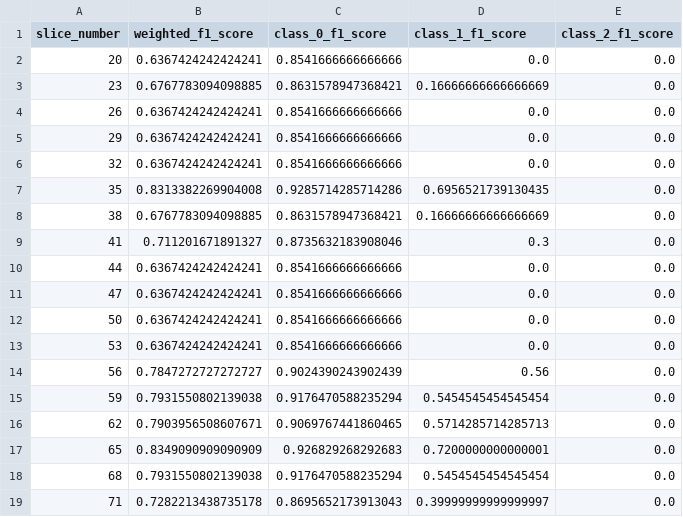
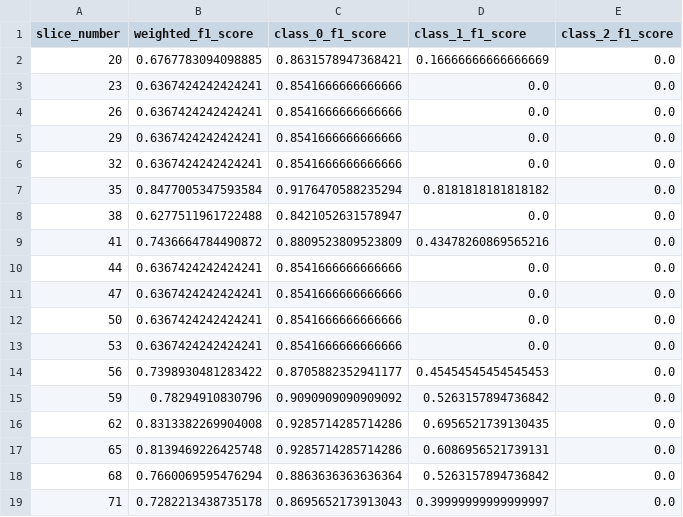
Before and after one commit to HenriSmidt/Alzheimer_Detection, a CSV file: model_evaluation_results.csv, drawn as a sheet; only a part is shown; the diff covers the shown part only.

Commit message:
further slice evaluation

```diff
--- a/model_evaluation_results.csv
+++ b/model_evaluation_results.csv
@@ -1,4 +1,4 @@
 slice_number,weighted_f1_score,class_0_f1_score,class_1_f1_score,class_2_f1_score
-20,0.6367424242424241,0.8541666666666666,0.0,0.0
-23,0.6767783094098885,0.8631578947368421,0.16666666666666669,0.0
+20,0.6767783094098885,0.8631578947368421,0.16666666666666669,0.0
+23,0.6367424242424241,0.8541666666666666,0.0,0.0
 26,0.6367424242424241,0.8541666666666666,0.0,0.0
@@ -6,5 +6,5 @@ slice_number,weighted_f1_score,class_0_f1_score,class_1_f1_score,class_2_f1_scor
 32,0.6367424242424241,0.8541666666666666,0.0,0.0
-35,0.8313382269904008,0.9285714285714286,0.6956521739130435,0.0
-38,0.6767783094098885,0.8631578947368421,0.16666666666666669,0.0
-41,0.711201671891327,0.8735632183908046,0.3,0.0
+35,0.8477005347593584,0.9176470588235294,0.8181818181818182,0.0
+38,0.6277511961722488,0.8421052631578947,0.0,0.0
+41,0.7436664784490872,0.8809523809523809,0.43478260869565216,0.0
 44,0.6367424242424241,0.8541666666666666,0.0,0.0
@@ -13,7 +13,7 @@ slice_number,weighted_f1_score,class_0_f1_score,class_1_f1_score,class_2_f1_scor
 53,0.6367424242424241,0.8541666666666666,0.0,0.0
-56,0.7847272727272727,0.9024390243902439,0.56,0.0
-59,0.7931550802139038,0.9176470588235294,0.5454545454545454,0.0
-62,0.7903956508607671,0.9069767441860465,0.5714285714285713,0.0
-65,0.8349090909090909,0.926829268292683,0.7200000000000001,0.0
-68,0.7931550802139038,0.9176470588235294,0.5454545454545454,0.0
+56,0.7398930481283422,0.8705882352941177,0.45454545454545453,0.0
+59,0.78294910830796,0.9090909090909092,0.5263157894736842,0.0
+62,0.8313382269904008,0.9285714285714286,0.6956521739130435,0.0
+65,0.8139469226425748,0.9285714285714286,0.6086956521739131,0.0
+68,0.7660069595476294,0.8863636363636364,0.5263157894736842,0.0
 71,0.7282213438735178,0.8695652173913043,0.39999999999999997,0.0
```
Also changed, not shown: 47 edited cells elsewhere in this file, 1 other file.
